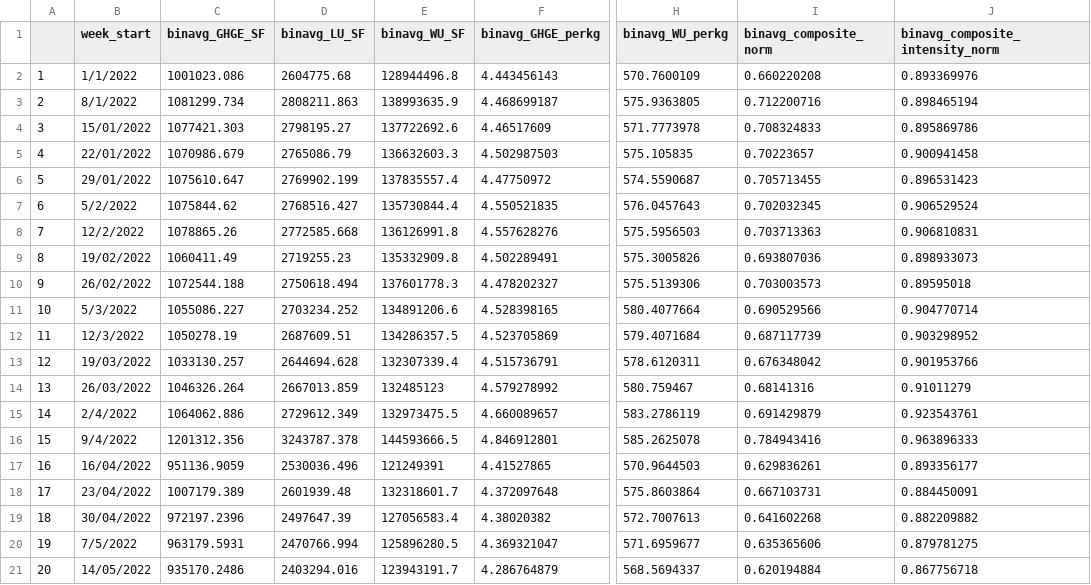
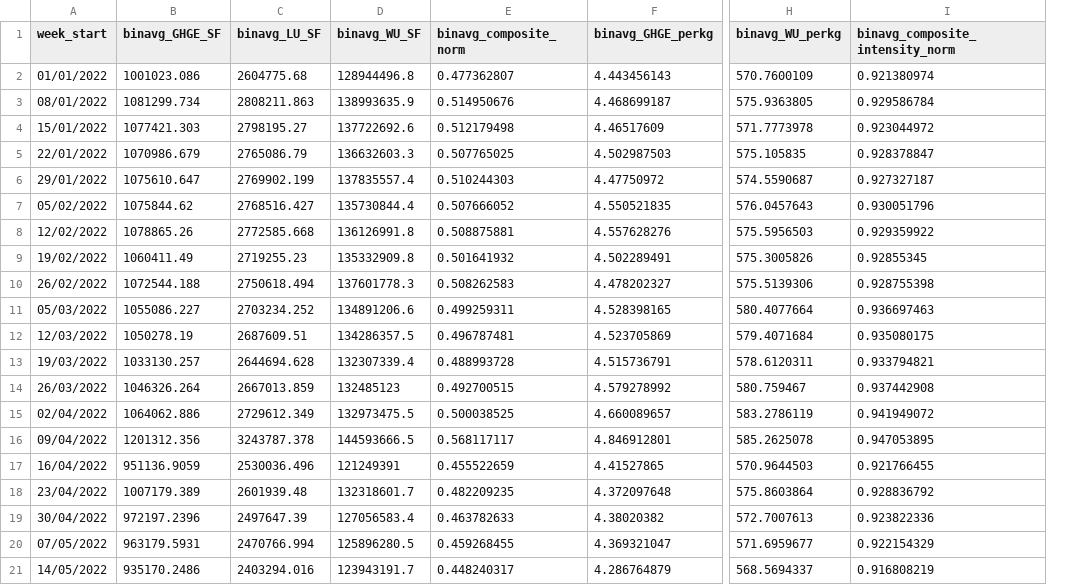
Before and after one commit to piyushmohan01/FIO-Sustainability-Dashboard-Repo, a CSV file: data/L1_weekly_bins.csv, drawn as a sheet; only a part is shown, gaps mark what is left out; removed rows and columns are numbered as before the commit, all else as after; the diff covers the shown part only; the diff names each change by its address in the sheet, - before the commit and + after, or states it on an @@ line.

```diff
--- a/data/L1_weekly_bins.csv
+++ b/data/L1_weekly_bins.csv
-column A, rows 2-21: 1 | 2 | 3 | 4 | 5 | 6 | 7 | 8 | 9 | 10 | 11 | 12 | 13 | 14 | 15 | 16 | 17 | 18 | 19 | 20
+column E (binavg_composite_norm), rows 2-21: 0.477362807 | 0.514950676 | 0.512179498 | 0.507765025 | 0.510244303 | 0.507666052 | 0.508875881 | 0.501641932 | 0.508262583 | 0.499259311 | 0.496787481 | 0.488993728 | 0.492700515 | 0.500038525 | 0.568117117 | 0.455522659 | 0.482209235 | 0.463782633 | 0.459268455 | 0.448240317
-column I (binavg_composite_norm), rows 2-21: 0.660220208 | 0.712200716 | 0.708324833 | 0.70223657 | 0.705713455 | 0.702032345 | 0.703713363 | 0.693807036 | 0.703003573 | 0.690529566 | 0.687117739 | 0.676348042 | 0.68141316 | 0.691429879 | 0.784943416 | 0.629836261 | 0.667103731 | 0.641602268 | 0.635365606 | 0.620194884
-A2 (week_start): 1/1/2022
+A2 (week_start): 01/01/2022
-I2 (binavg_composite_intensity_norm): 0.893369976
+I2 (binavg_composite_intensity_norm): 0.921380974
-A3 (week_start): 8/1/2022
+A3 (week_start): 08/01/2022
-I3 (binavg_composite_intensity_norm): 0.898465194
+I3 (binavg_composite_intensity_norm): 0.929586784
-I4 (binavg_composite_intensity_norm): 0.895869786
+I4 (binavg_composite_intensity_norm): 0.923044972
-I5 (binavg_composite_intensity_norm): 0.900941458
+I5 (binavg_composite_intensity_norm): 0.928378847
-I6 (binavg_composite_intensity_norm): 0.896531423
+I6 (binavg_composite_intensity_norm): 0.927327187
-A7 (week_start): 5/2/2022
+A7 (week_start): 05/02/2022
-I7 (binavg_composite_intensity_norm): 0.906529524
+I7 (binavg_composite_intensity_norm): 0.930051796
-A8 (week_start): 12/2/2022
+A8 (week_start): 12/02/2022
-I8 (binavg_composite_intensity_norm): 0.906810831
+I8 (binavg_composite_intensity_norm): 0.929359922
-I9 (binavg_composite_intensity_norm): 0.898933073
+I9 (binavg_composite_intensity_norm): 0.92855345
-I10 (binavg_composite_intensity_norm): 0.89595018
+I10 (binavg_composite_intensity_norm): 0.928755398
-A11 (week_start): 5/3/2022
+A11 (week_start): 05/03/2022
-I11 (binavg_composite_intensity_norm): 0.904770714
+I11 (binavg_composite_intensity_norm): 0.936697463
-A12 (week_start): 12/3/2022
+A12 (week_start): 12/03/2022
-I12 (binavg_composite_intensity_norm): 0.903298952
+I12 (binavg_composite_intensity_norm): 0.935080175
-I13 (binavg_composite_intensity_norm): 0.901953766
+I13 (binavg_composite_intensity_norm): 0.933794821
-I14 (binavg_composite_intensity_norm): 0.91011279
+I14 (binavg_composite_intensity_norm): 0.937442908
-A15 (week_start): 2/4/2022
+A15 (week_start): 02/04/2022
-I15 (binavg_composite_intensity_norm): 0.923543761
+I15 (binavg_composite_intensity_norm): 0.941949072
-A16 (week_start): 9/4/2022
+A16 (week_start): 09/04/2022
-I16 (binavg_composite_intensity_norm): 0.963896333
+I16 (binavg_composite_intensity_norm): 0.947053895
-I17 (binavg_composite_intensity_norm): 0.893356177
+I17 (binavg_composite_intensity_norm): 0.921766455
-I18 (binavg_composite_intensity_norm): 0.884450091
+I18 (binavg_composite_intensity_norm): 0.928836792
-I19 (binavg_composite_intensity_norm): 0.882209882
+I19 (binavg_composite_intensity_norm): 0.923822336
-A20 (week_start): 7/5/2022
+A20 (week_start): 07/05/2022
-I20 (binavg_composite_intensity_norm): 0.879781275
+I20 (binavg_composite_intensity_norm): 0.922154329
-I21 (binavg_composite_intensity_norm): 0.867756718
+I21 (binavg_composite_intensity_norm): 0.916808219
```
Also changed, not shown: 43 edited cells elsewhere in this file, 8 other files.
